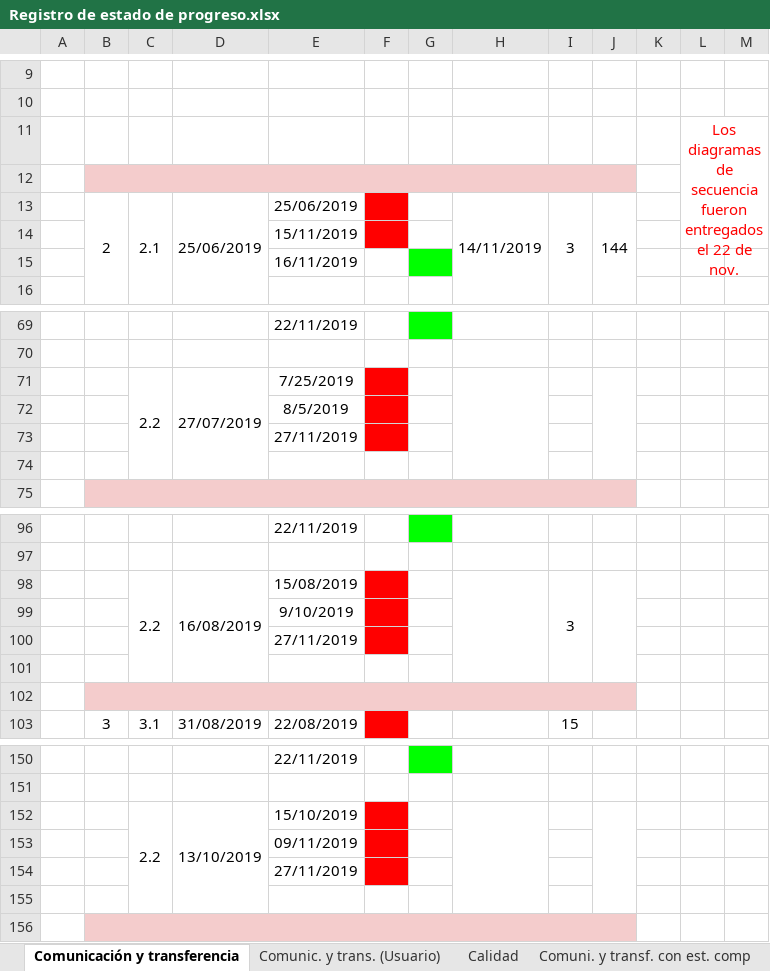
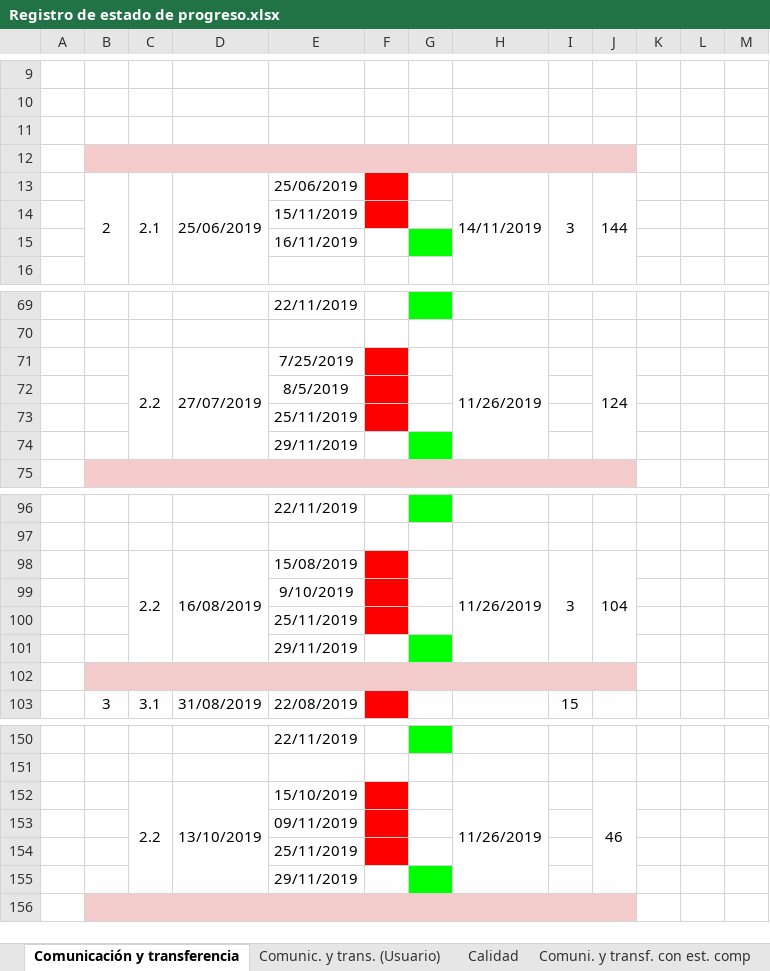
Before and after one commit to cristianpazu/Proyecto-Sanambiente, an Excel workbook: Documentos para el proyecto de Sanambiente/Registro de estado de progreso.xlsx, sheet Comunicación y transferencia, drawn as a sheet; only a part is shown, gaps mark what is left out; values as stored, in another font and other column widths than the file's, no borders; charts and pictures not drawn; the diff covers the shown part only; the diff names each change by its address in the sheet, - before the commit and + after, or states it on an @@ line.

```diff
--- a/Documentos para el proyecto de Sanambiente/Registro de estado de progreso.xlsx (sheet Comunicación y transferencia)
+++ b/Documentos para el proyecto de Sanambiente/Registro de estado de progreso.xlsx (sheet Comunicación y transferencia)
-L11: Los diagramas de secuencia fueron entregados el 22 de nov.
+L11: (empty)
-L11:M14 merged
-H71: (empty)
+H71: 11/26/2019
-J71: (empty)
+J71: 124
-E73: 27/11/2019
+E73: 25/11/2019
-E74: (empty)
+E74: 29/11/2019
-G74 fill: none
+G74 fill: #00FF00
-H98: (empty)
+H98: 11/26/2019
-J98: (empty)
+J98: 104
-E100: 27/11/2019
+E100: 25/11/2019
-E101: (empty)
+E101: 29/11/2019
-G101 fill: none
+G101 fill: #00FF00
-H152: (empty)
+H152: 11/26/2019
-J152: (empty)
+J152: 46
-E154: 27/11/2019
+E154: 25/11/2019
-E155: (empty)
+E155: 29/11/2019
-G155 fill: none
+G155 fill: #00FF00
```
Also changed, not shown: 12 removed rows, 15 edited cells, cell formats and merged cells elsewhere in this sheet, 1 other file.
